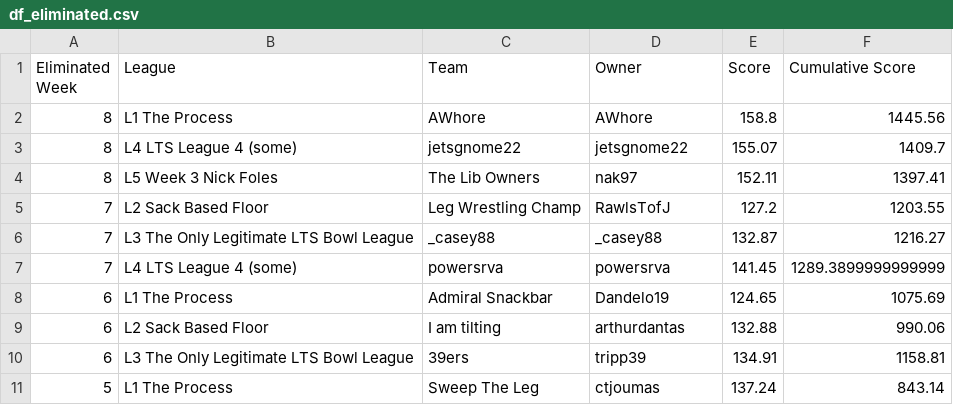
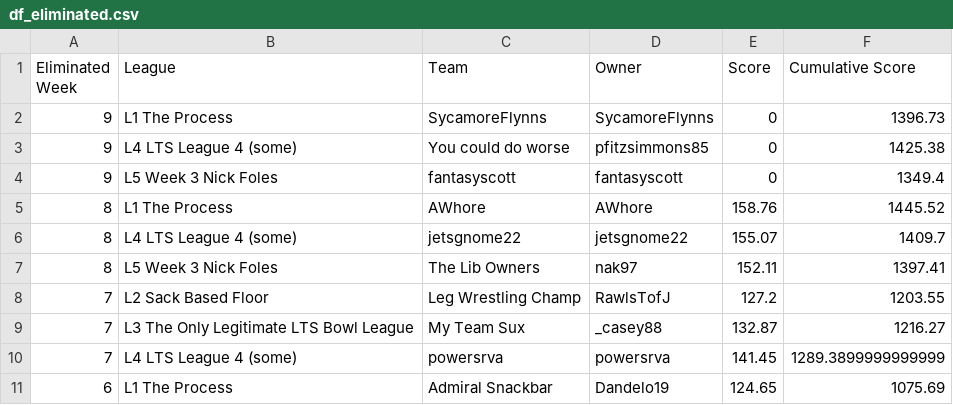
Before and after one commit to matthewdwood82/LTS-Bowl-2023, a CSV file: dat/df_eliminated.csv, drawn as a sheet; only a part is shown; the shorter side is filled out with more unchanged rows.

```diff
--- a/dat/df_eliminated.csv
+++ b/dat/df_eliminated.csv
@@ -1,3 +1,6 @@
 Eliminated Week,League,Team,Owner,Score,Cumulative Score
-8,L1 The Process,AWhore,AWhore,158.8,1445.56
+9,L1 The Process,SycamoreFlynns,SycamoreFlynns,0,1396.73
+9,L4 LTS League 4 (some),You could do worse,pfitzsimmons85,0,1425.38
+9,L5 Week 3 Nick Foles,fantasyscott,fantasyscott,0,1349.4
+8,L1 The Process,AWhore,AWhore,158.76,1445.52
 8,L4 LTS League 4 (some),jetsgnome22,jetsgnome22,155.07,1409.7
@@ -5,3 +8,3 @@ Eliminated Week,League,Team,Owner,Score,Cumulative Score
 7,L2 Sack Based Floor,Leg Wrestling Champ,RawlsTofJ,127.2,1203.55
-7,L3 The Only Legitimate LTS Bowl League,_casey88,_casey88,132.87,1216.27
+7,L3 The Only Legitimate LTS Bowl League,My Team Sux,_casey88,132.87,1216.27
 7,L4 LTS League 4 (some),powersrva,powersrva,141.45,1289.3899999999999
```
Also changed, not shown: dat/df_survived.csv, dat/df_total_points.csv, 2 other files.
